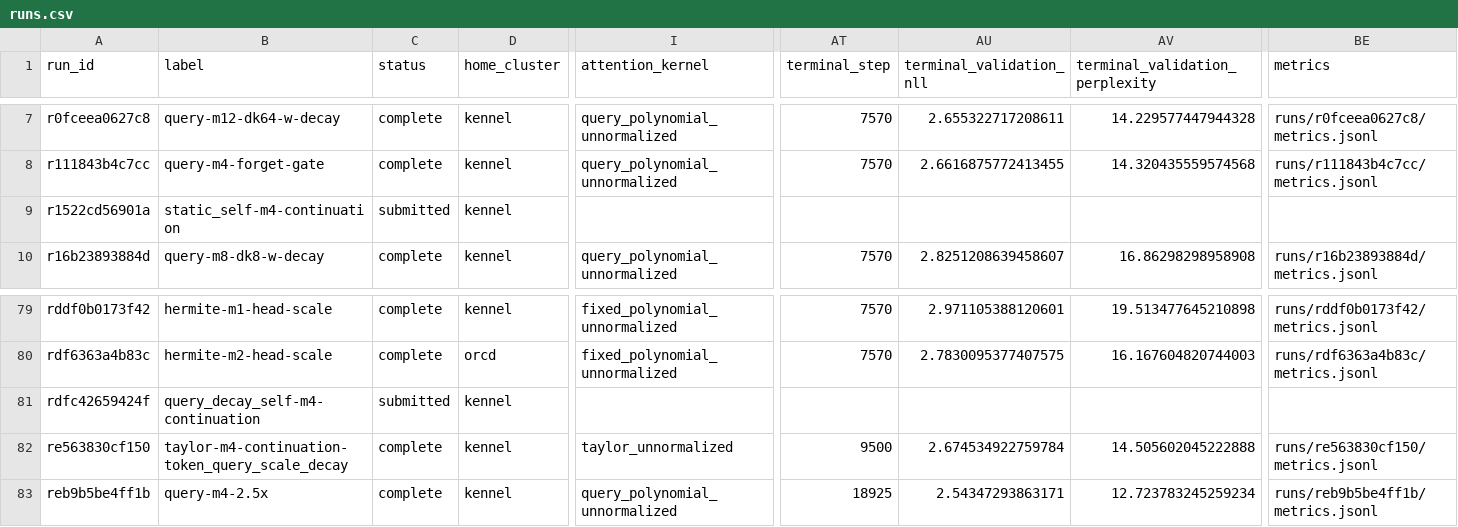
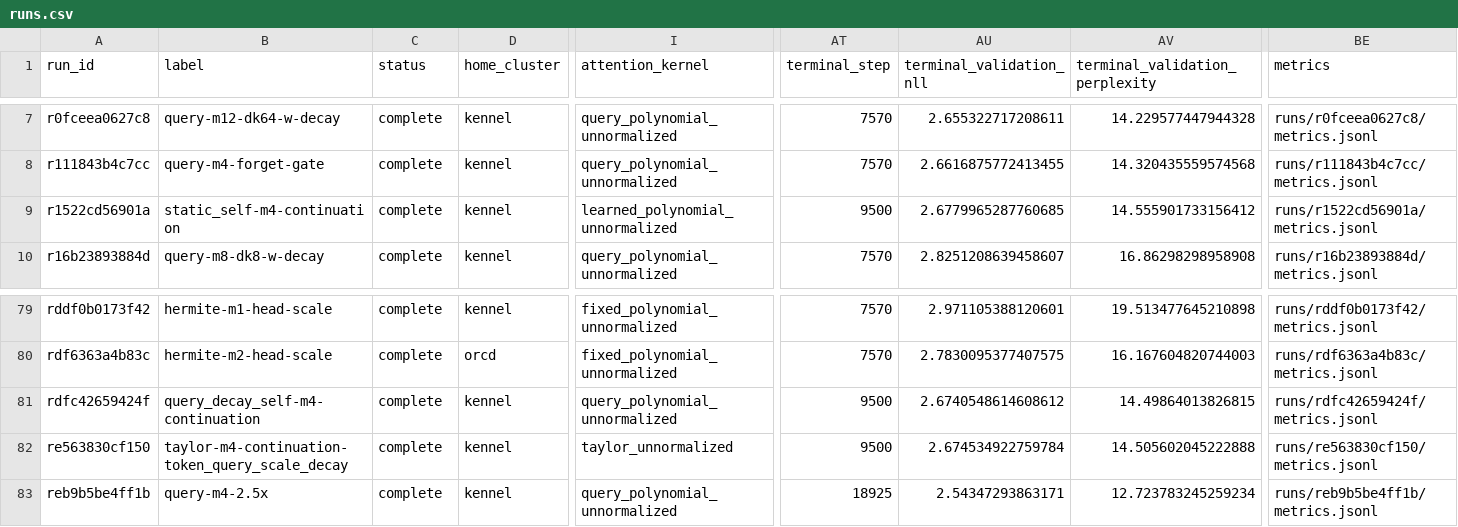
Before and after one commit to rafaelhanashiro/functional-memory, a CSV file: experiments/transformer_pp/runs.csv, drawn as a sheet; only a part is shown, gaps mark what is left out; the diff names each change by its address in the sheet, - before the commit and + after, or states it on an @@ line.

```diff
--- a/experiments/transformer_pp/runs.csv
+++ b/experiments/transformer_pp/runs.csv
-C9 (status): submitted
+C9 (status): complete
-I9 (attention_kernel): (empty)
+I9 (attention_kernel): learned_polynomial_unnormalized
-AT9 (terminal_step): (empty)
+AT9 (terminal_step): 9500
-AU9 (terminal_validation_nll): (empty)
+AU9 (terminal_validation_nll): 2.6779965287760685
-AV9 (terminal_validation_perplexity): (empty)
+AV9 (terminal_validation_perplexity): 14.555901733156412
-BE9 (metrics): (empty)
+BE9 (metrics): runs/r1522cd56901a/metrics.jsonl
-C81 (status): submitted
+C81 (status): complete
-I81 (attention_kernel): (empty)
+I81 (attention_kernel): query_polynomial_unnormalized
-AT81 (terminal_step): (empty)
+AT81 (terminal_step): 9500
-AU81 (terminal_validation_nll): (empty)
+AU81 (terminal_validation_nll): 2.6740548614608612
-AV81 (terminal_validation_perplexity): (empty)
+AV81 (terminal_validation_perplexity): 14.49864013826815
-BE81 (metrics): (empty)
+BE81 (metrics): runs/rdfc42659424f/metrics.jsonl
```
Also changed, not shown: 23 other files.
